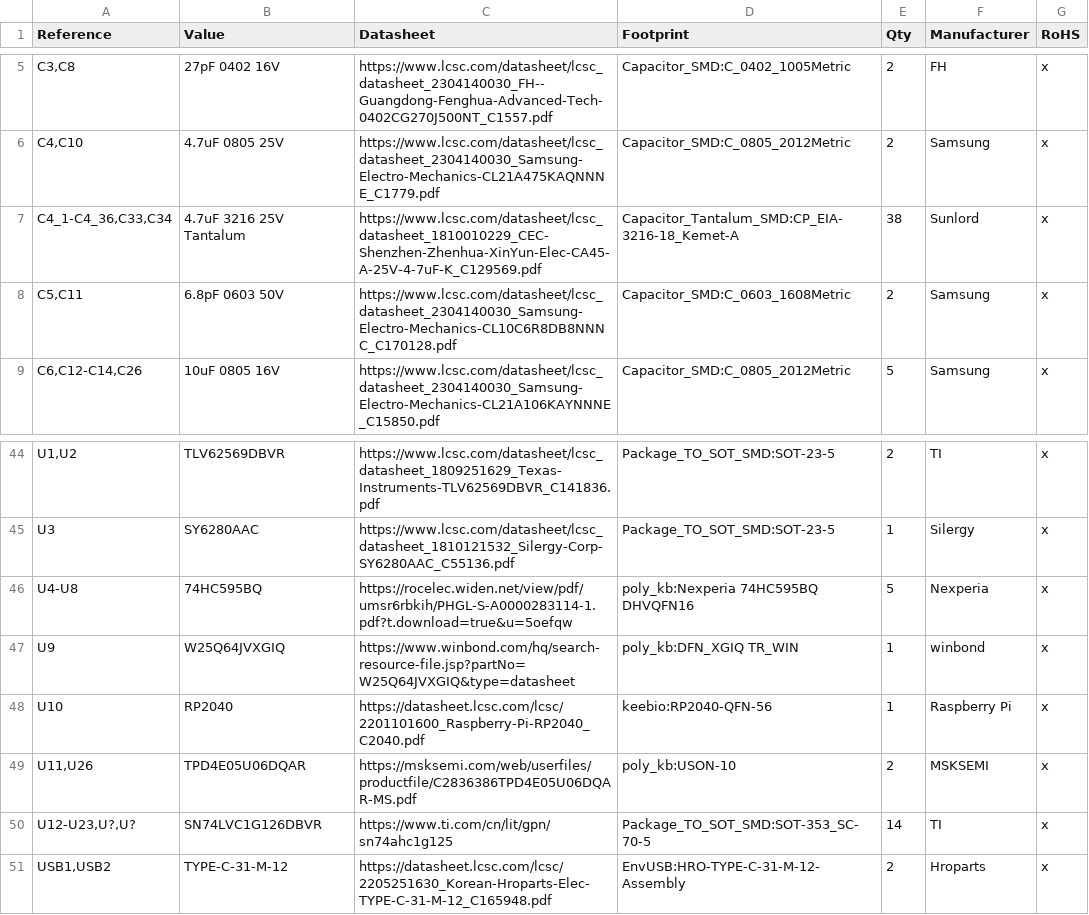
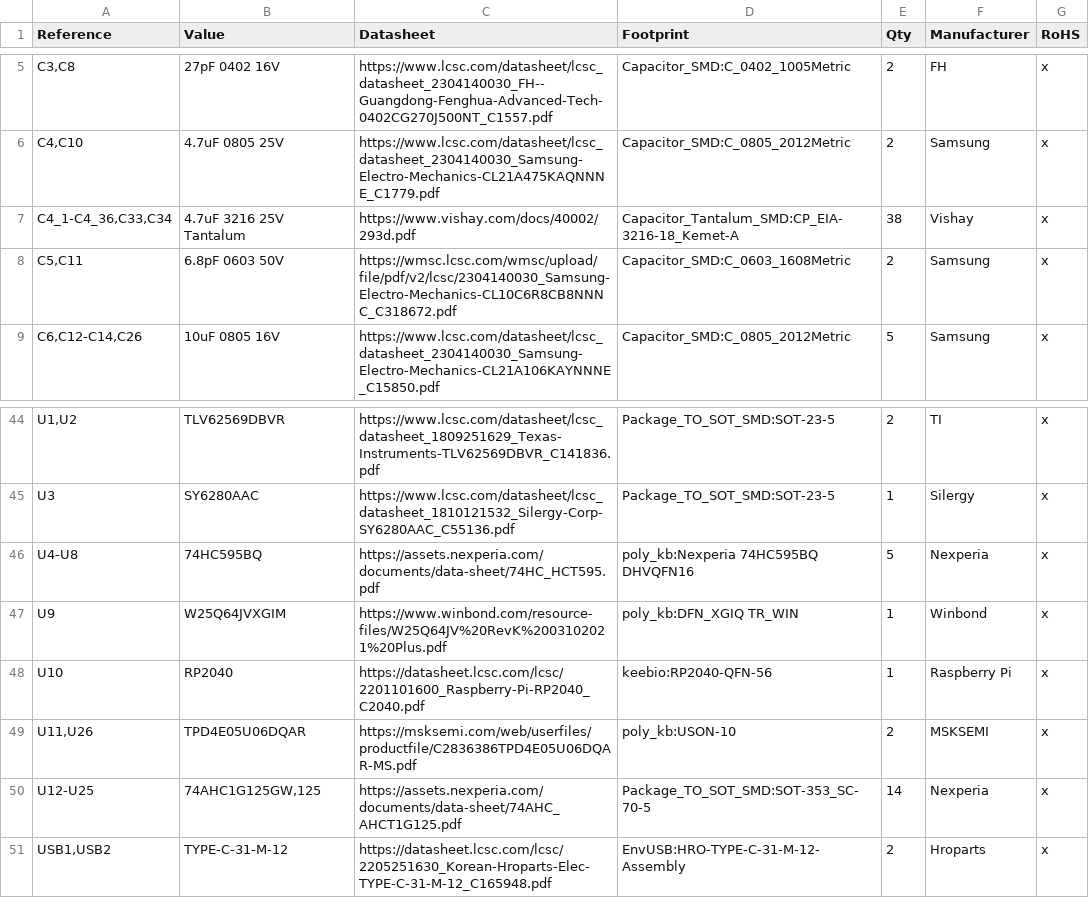
Before and after one commit to thpoll83/PolyKybd, a CSV file: RoHS/schematics/parts.csv, drawn as a sheet; only a part is shown, gaps mark what is left out.

```diff
--- a/RoHS/schematics/parts.csv
+++ b/RoHS/schematics/parts.csv
@@ -6,4 +6,4 @@
 "C4,C10","4.7uF 0805 25V","https://www.lcsc.com/datasheet/lcsc_datasheet_2304140030_Samsung-Electro-Mechanics-CL21A475KAQNNNE_C1779.pdf","Capacitor_SMD:C_0805_2012Metric","2","Samsung","x"
-"C4_1-C4_36,C33,C34","4.7uF 3216 25V Tantalum","https://www.lcsc.com/datasheet/lcsc_datasheet_1810010229_CEC-Shenzhen-Zhenhua-XinYun-Elec-CA45-A-25V-4-7uF-K_C129569.pdf","Capacitor_Tantalum_SMD:CP_EIA-3216-18_Kemet-A","38","Sunlord","x"
-"C5,C11","6.8pF 0603 50V","https://www.lcsc.com/datasheet/lcsc_datasheet_2304140030_Samsung-Electro-Mechanics-CL10C6R8DB8NNNC_C170128.pdf","Capacitor_SMD:C_0603_1608Metric","2","Samsung","x"
+"C4_1-C4_36,C33,C34","4.7uF 3216 25V Tantalum","https://www.vishay.com/docs/40002/293d.pdf","Capacitor_Tantalum_SMD:CP_EIA-3216-18_Kemet-A","38","Vishay","x"
+"C5,C11","6.8pF 0603 50V","https://wmsc.lcsc.com/wmsc/upload/file/pdf/v2/lcsc/2304140030_Samsung-Electro-Mechanics-CL10C6R8CB8NNNC_C318672.pdf","Capacitor_SMD:C_0603_1608Metric","2","Samsung","x"
 "C6,C12-C14,C26","10uF 0805 16V","https://www.lcsc.com/datasheet/lcsc_datasheet_2304140030_Samsung-Electro-Mechanics-CL21A106KAYNNNE_C15850.pdf","Capacitor_SMD:C_0805_2012Metric","5","Samsung","x"
@@ -45,7 +45,7 @@
 "U3","SY6280AAC","https://www.lcsc.com/datasheet/lcsc_datasheet_1810121532_Silergy-Corp-SY6280AAC_C55136.pdf","Package_TO_SOT_SMD:SOT-23-5","1","Silergy","x"
-"U4-U8","74HC595BQ","https://rocelec.widen.net/view/pdf/umsr6rbkih/PHGL-S-A0000283114-1.pdf?t.download=true&u=5oefqw","poly_kb:Nexperia 74HC595BQ DHVQFN16","5","Nexperia","x"
-"U9","W25Q64JVXGIQ","https://www.winbond.com/hq/search-resource-file.jsp?partNo=W25Q64JVXGIQ&type=datasheet","poly_kb:DFN_XGIQ TR_WIN","1","winbond","x"
+"U4-U8","74HC595BQ","https://assets.nexperia.com/documents/data-sheet/74HC_HCT595.pdf","poly_kb:Nexperia 74HC595BQ DHVQFN16","5","Nexperia","x"
+"U9","W25Q64JVXGIM","https://www.winbond.com/resource-files/W25Q64JV%20RevK%2003102021%20Plus.pdf","poly_kb:DFN_XGIQ TR_WIN","1","Winbond","x"
 "U10","RP2040","https://datasheet.lcsc.com/lcsc/2201101600_Raspberry-Pi-RP2040_C2040.pdf","keebio:RP2040-QFN-56","1","Raspberry Pi","x"
 "U11,U26","TPD4E05U06DQAR","https://msksemi.com/web/userfiles/productfile/C2836386TPD4E05U06DQAR-MS.pdf","poly_kb:USON-10","2","MSKSEMI","x"
-"U12-U23,U?,U?","SN74LVC1G126DBVR","https://www.ti.com/cn/lit/gpn/sn74ahc1g125","Package_TO_SOT_SMD:SOT-353_SC-70-5","14","TI","x"
+"U12-U25","74AHC1G125GW,125","https://assets.nexperia.com/documents/data-sheet/74AHC_AHCT1G125.pdf","Package_TO_SOT_SMD:SOT-353_SC-70-5","14","Nexperia","x"
 "USB1,USB2","TYPE-C-31-M-12","https://datasheet.lcsc.com/lcsc/2205251630_Korean-Hroparts-Elec-TYPE-C-31-M-12_C165948.pdf","EnvUSB:HRO-TYPE-C-31-M-12-Assembly","2","Hroparts","x"
```
Also changed, not shown: 5 other files.
